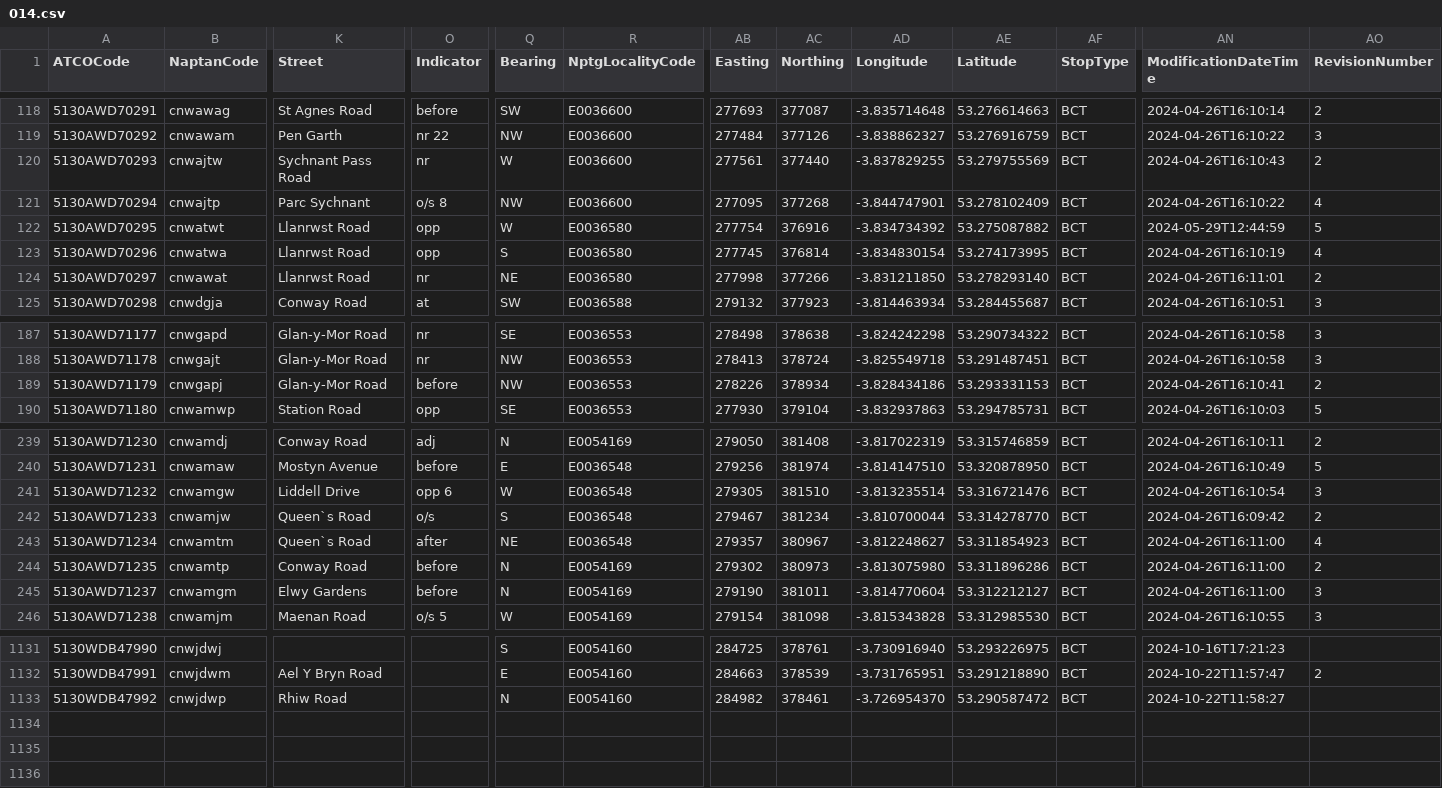
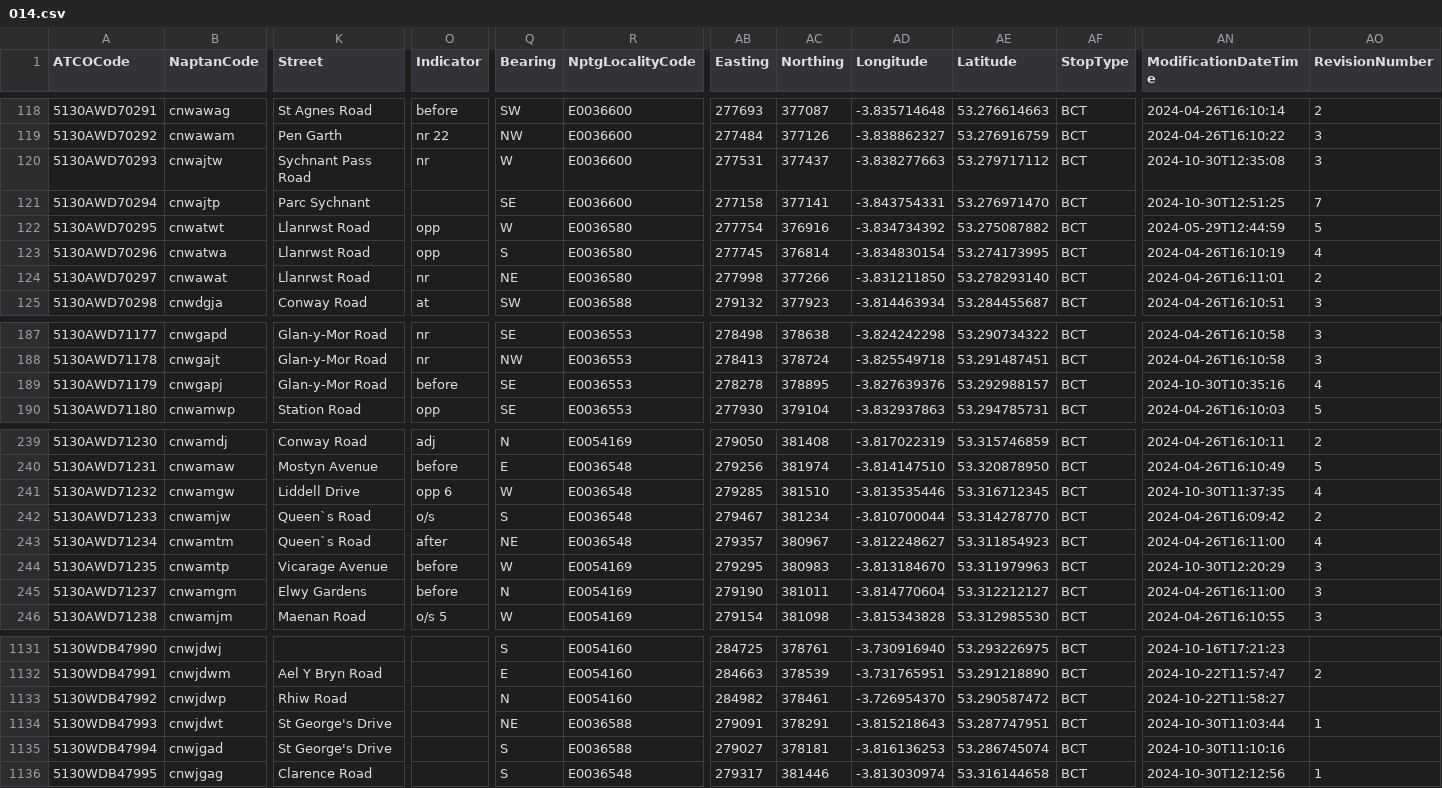
Before and after one commit to bustimes/scrapings, a CSV file: naptan/014.csv, drawn as a sheet; only a part is shown, gaps mark what is left out; rows hold the shown columns only; the diff covers the shown part only; the diff names each change by its address in the sheet, - before the commit and + after, or states it on an @@ line.

```diff
--- a/naptan/014.csv
+++ b/naptan/014.csv
-AB120 (Easting): 277561
+AB120 (Easting): 277531
-AC120 (Northing): 377440
+AC120 (Northing): 377437
-AD120 (Longitude): -3.837829255
+AD120 (Longitude): -3.838277663
-AE120 (Latitude): 53.279755569
+AE120 (Latitude): 53.279717112
-AN120 (ModificationDateTime): 2024-04-26T16:10:43
+AN120 (ModificationDateTime): 2024-10-30T12:35:08
-AO120 (RevisionNumber): 2
+AO120 (RevisionNumber): 3
-O121 (Indicator): o/s 8
+O121 (Indicator): (empty)
-Q121 (Bearing): NW
+Q121 (Bearing): SE
-AB121 (Easting): 277095
+AB121 (Easting): 277158
-AC121 (Northing): 377268
+AC121 (Northing): 377141
-AD121 (Longitude): -3.844747901
+AD121 (Longitude): -3.843754331
-AE121 (Latitude): 53.278102409
+AE121 (Latitude): 53.276971470
-AN121 (ModificationDateTime): 2024-04-26T16:10:22
+AN121 (ModificationDateTime): 2024-10-30T12:51:25
-AO121 (RevisionNumber): 4
+AO121 (RevisionNumber): 7
-Q189 (Bearing): NW
+Q189 (Bearing): SE
-AB189 (Easting): 278226
+AB189 (Easting): 278278
-AC189 (Northing): 378934
+AC189 (Northing): 378895
-AD189 (Longitude): -3.828434186
+AD189 (Longitude): -3.827639376
-AE189 (Latitude): 53.293331153
+AE189 (Latitude): 53.292988157
-AN189 (ModificationDateTime): 2024-04-26T16:10:41
+AN189 (ModificationDateTime): 2024-10-30T10:35:16
-AO189 (RevisionNumber): 2
+AO189 (RevisionNumber): 4
-AB241 (Easting): 279305
+AB241 (Easting): 279285
-AD241 (Longitude): -3.813235514
+AD241 (Longitude): -3.813535446
-AE241 (Latitude): 53.316721476
+AE241 (Latitude): 53.316712345
-AN241 (ModificationDateTime): 2024-04-26T16:10:54
+AN241 (ModificationDateTime): 2024-10-30T11:37:35
-AO241 (RevisionNumber): 3
+AO241 (RevisionNumber): 4
-K244 (Street): Conway Road
+K244 (Street): Vicarage Avenue
-Q244 (Bearing): N
+Q244 (Bearing): W
-AB244 (Easting): 279302
+AB244 (Easting): 279295
-AC244 (Northing): 380973
+AC244 (Northing): 380983
-AD244 (Longitude): -3.813075980
+AD244 (Longitude): -3.813184670
-AE244 (Latitude): 53.311896286
+AE244 (Latitude): 53.311979963
-AN244 (ModificationDateTime): 2024-04-26T16:11:00
+AN244 (ModificationDateTime): 2024-10-30T12:20:29
-AO244 (RevisionNumber): 2
+AO244 (RevisionNumber): 3
+row 1134: 5130WDB47993 | cnwjdwt | St George's Drive |  | NE | E0036588 | 279091 | 378291 | -3.815218643 | 53.287747951 | BCT | 2024-10-30T11:03:44 | 1
+row 1135: 5130WDB47994 | cnwjgad | St George's Drive |  | S | E0036588 | 279027 | 378181 | -3.816136253 | 53.286745074 | BCT | 2024-10-30T11:10:16
+row 1136: 5130WDB47995 | cnwjgag | Clarence Road |  | S | E0036548 | 279317 | 381446 | -3.813030974 | 53.316144658 | BCT | 2024-10-30T12:12:56 | 1
```
Also changed, not shown: 13 edited cells elsewhere in this file, naptan/007.csv, naptan/016.csv, 3 other files.
